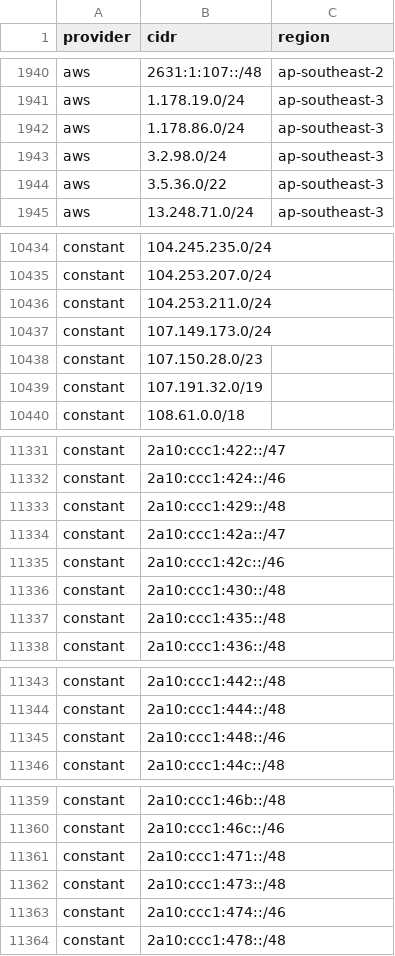
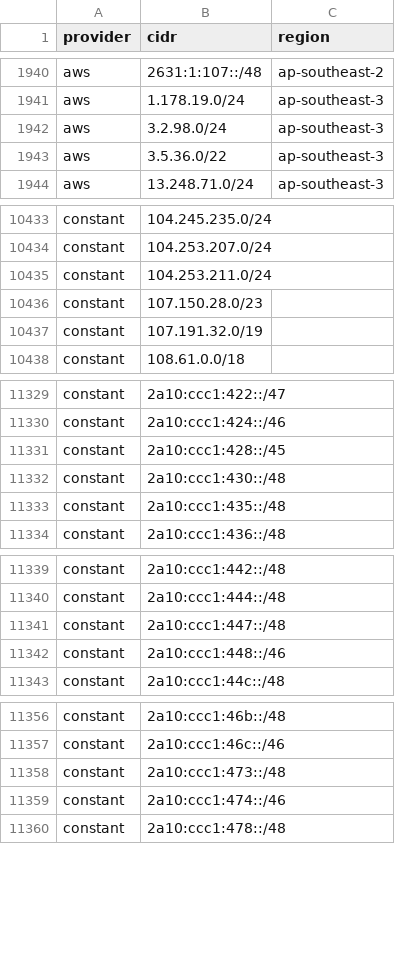
Before and after one commit to 123jjck/cdn-ip-ranges, a CSV file: all/all.csv, drawn as a sheet; only a part is shown, gaps mark what is left out; the diff covers the shown part only.

```diff
--- a/all/all.csv
+++ b/all/all.csv
@@ -1941,3 +1941,2 @@ aws,2631:1:107::/48,ap-southeast-2
 aws,1.178.19.0/24,ap-southeast-3
-aws,1.178.86.0/24,ap-southeast-3
 aws,3.2.98.0/24,ap-southeast-3
@@ -10436,3 +10435,2 @@ constant,104.253.207.0/24,
 constant,104.253.211.0/24,
-constant,107.149.173.0/24,
 constant,107.150.28.0/23,
@@ -11332,5 +11330,3 @@ constant,2a10:ccc1:422::/47,
 constant,2a10:ccc1:424::/46,
-constant,2a10:ccc1:429::/48,
-constant,2a10:ccc1:42a::/47,
-constant,2a10:ccc1:42c::/46,
+constant,2a10:ccc1:428::/45,
 constant,2a10:ccc1:430::/48,
@@ -11344,2 +11340,3 @@ constant,2a10:ccc1:442::/48,
 constant,2a10:ccc1:444::/48,
+constant,2a10:ccc1:447::/48,
 constant,2a10:ccc1:448::/46,
@@ -11360,3 +11357,2 @@ constant,2a10:ccc1:46b::/48,
 constant,2a10:ccc1:46c::/46,
-constant,2a10:ccc1:471::/48,
 constant,2a10:ccc1:473::/48,
```
Also changed, not shown: 1 edited cell elsewhere in this file, 28 other files.
